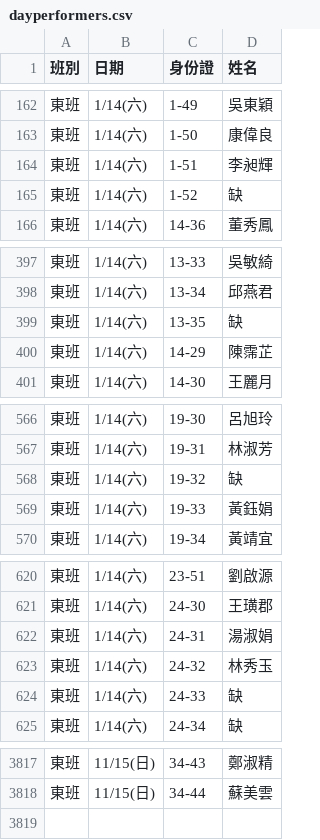
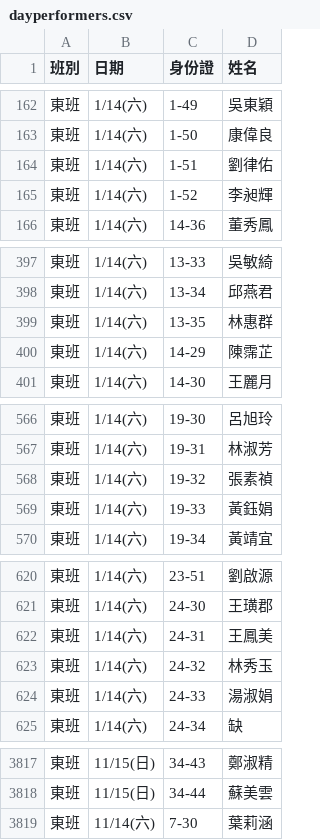
Before and after one commit to jyhornglin-glitch/Dome_Position, a CSV file: dayperformers.csv, drawn as a sheet; only a part is shown, gaps mark what is left out; the diff covers the shown part only.

```diff
--- a/dayperformers.csv
+++ b/dayperformers.csv
@@ -163,4 +163,4 @@
 東班,1/14(六),1-50,康偉良
-東班,1/14(六),1-51,李昶輝
-東班,1/14(六),1-52,缺
+東班,1/14(六),1-51,劉律佑
+東班,1/14(六),1-52,李昶輝
 東班,1/14(六),14-36,董秀鳳
@@ -398,3 +398,3 @@
 東班,1/14(六),13-34,邱燕君
-東班,1/14(六),13-35,缺
+東班,1/14(六),13-35,林惠群
 東班,1/14(六),14-29,陳霈芷
@@ -567,3 +567,3 @@
 東班,1/14(六),19-31,林淑芳
-東班,1/14(六),19-32,缺
+東班,1/14(六),19-32,張素禎
 東班,1/14(六),19-33,黃鈺娟
@@ -621,5 +621,5 @@
 東班,1/14(六),24-30,王璜郡
-東班,1/14(六),24-31,湯淑娟
+東班,1/14(六),24-31,王鳳美
 東班,1/14(六),24-32,林秀玉
-東班,1/14(六),24-33,缺
+東班,1/14(六),24-33,湯淑娟
 東班,1/14(六),24-34,缺
@@ -3818 +3818,2 @@
 東班,11/15(日),34-44,蘇美雲
+東班,11/14(六),7-30,葉莉涵
```
Also changed, not shown: 6 edited cells elsewhere in this file, 1 other file.
